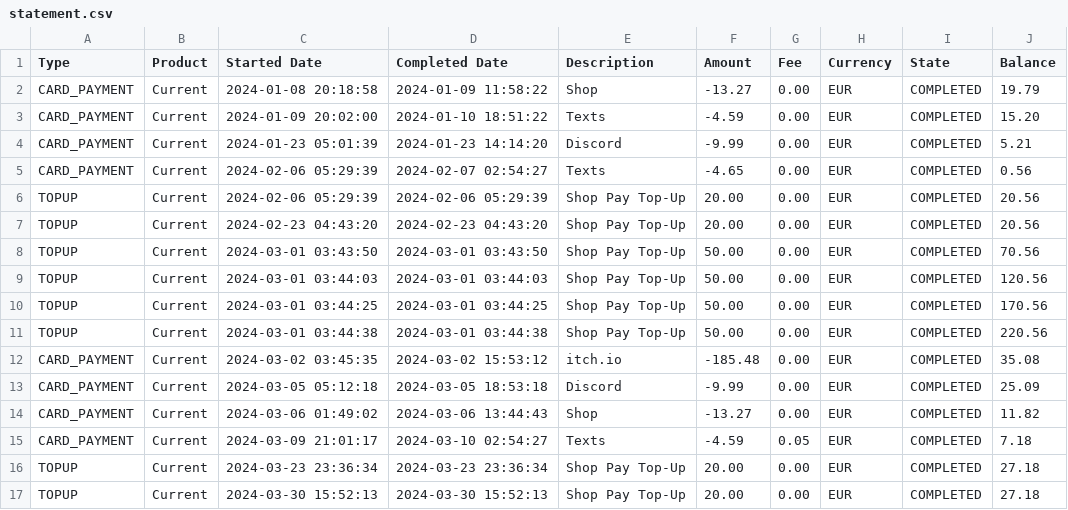
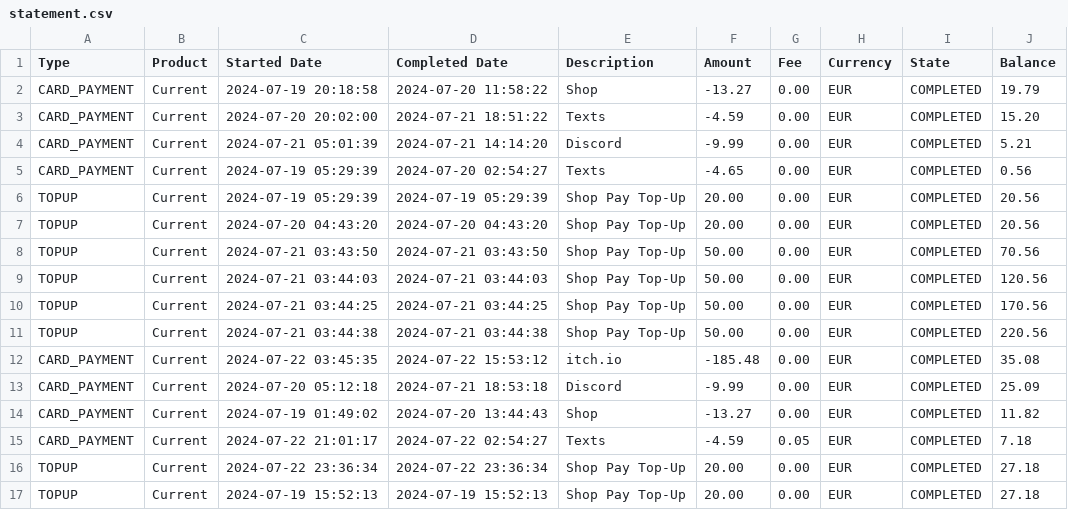
Before and after one commit to TadevosyannGarik/NextJs-Paylance, a CSV file: statement.csv, drawn as a sheet; only a part is shown; the diff covers the shown part only.

```diff
--- a/statement.csv
+++ b/statement.csv
@@ -1,17 +1,17 @@
 Type,Product,Started Date,Completed Date,Description,Amount,Fee,Currency,State,Balance
-CARD_PAYMENT,Current,2024-01-08 20:18:58,2024-01-09 11:58:22,Shop,-13.27,0.00,EUR,COMPLETED,19.79
-CARD_PAYMENT,Current,2024-01-09 20:02:00,2024-01-10 18:51:22,Texts,-4.59,0.00,EUR,COMPLETED,15.20
-CARD_PAYMENT,Current,2024-01-23 05:01:39,2024-01-23 14:14:20,Discord,-9.99,0.00,EUR,COMPLETED,5.21
-CARD_PAYMENT,Current,2024-02-06 05:29:39,2024-02-07 02:54:27,Texts,-4.65,0.00,EUR,COMPLETED,0.56
-TOPUP,Current,2024-02-06 05:29:39,2024-02-06 05:29:39,Shop Pay Top-Up,20.00,0.00,EUR,COMPLETED,20.56
-TOPUP,Current,2024-02-23 04:43:20,2024-02-23 04:43:20,Shop Pay Top-Up,20.00,0.00,EUR,COMPLETED,20.56
-TOPUP,Current,2024-03-01 03:43:50,2024-03-01 03:43:50,Shop Pay Top-Up,50.00,0.00,EUR,COMPLETED,70.56
-TOPUP,Current,2024-03-01 03:44:03,2024-03-01 03:44:03,Shop Pay Top-Up,50.00,0.00,EUR,COMPLETED,120.56
-TOPUP,Current,2024-03-01 03:44:25,2024-03-01 03:44:25,Shop Pay Top-Up,50.00,0.00,EUR,COMPLETED,170.56
-TOPUP,Current,2024-03-01 03:44:38,2024-03-01 03:44:38,Shop Pay Top-Up,50.00,0.00,EUR,COMPLETED,220.56
-CARD_PAYMENT,Current,2024-03-02 03:45:35,2024-03-02 15:53:12,itch.io,-185.48,0.00,EUR,COMPLETED,35.08
-CARD_PAYMENT,Current,2024-03-05 05:12:18,2024-03-05 18:53:18,Discord,-9.99,0.00,EUR,COMPLETED,25.09
-CARD_PAYMENT,Current,2024-03-06 01:49:02,2024-03-06 13:44:43,Shop,-13.27,0.00,EUR,COMPLETED,11.82
-CARD_PAYMENT,Current,2024-03-09 21:01:17,2024-03-10 02:54:27,Texts,-4.59,0.05,EUR,COMPLETED,7.18
-TOPUP,Current,2024-03-23 23:36:34,2024-03-23 23:36:34,Shop Pay Top-Up,20.00,0.00,EUR,COMPLETED,27.18
-TOPUP,Current,2024-03-30 15:52:13,2024-03-30 15:52:13,Shop Pay Top-Up,20.00,0.00,EUR,COMPLETED,27.18
+CARD_PAYMENT,Current,2024-07-19 20:18:58,2024-07-20 11:58:22,Shop,-13.27,0.00,EUR,COMPLETED,19.79
+CARD_PAYMENT,Current,2024-07-20 20:02:00,2024-07-21 18:51:22,Texts,-4.59,0.00,EUR,COMPLETED,15.20
+CARD_PAYMENT,Current,2024-07-21 05:01:39,2024-07-21 14:14:20,Discord,-9.99,0.00,EUR,COMPLETED,5.21
+CARD_PAYMENT,Current,2024-07-19 05:29:39,2024-07-20 02:54:27,Texts,-4.65,0.00,EUR,COMPLETED,0.56
+TOPUP,Current,2024-07-19 05:29:39,2024-07-19 05:29:39,Shop Pay Top-Up,20.00,0.00,EUR,COMPLETED,20.56
+TOPUP,Current,2024-07-20 04:43:20,2024-07-20 04:43:20,Shop Pay Top-Up,20.00,0.00,EUR,COMPLETED,20.56
+TOPUP,Current,2024-07-21 03:43:50,2024-07-21 03:43:50,Shop Pay Top-Up,50.00,0.00,EUR,COMPLETED,70.56
+TOPUP,Current,2024-07-21 03:44:03,2024-07-21 03:44:03,Shop Pay Top-Up,50.00,0.00,EUR,COMPLETED,120.56
+TOPUP,Current,2024-07-21 03:44:25,2024-07-21 03:44:25,Shop Pay Top-Up,50.00,0.00,EUR,COMPLETED,170.56
+TOPUP,Current,2024-07-21 03:44:38,2024-07-21 03:44:38,Shop Pay Top-Up,50.00,0.00,EUR,COMPLETED,220.56
+CARD_PAYMENT,Current,2024-07-22 03:45:35,2024-07-22 15:53:12,itch.io,-185.48,0.00,EUR,COMPLETED,35.08
+CARD_PAYMENT,Current,2024-07-20 05:12:18,2024-07-21 18:53:18,Discord,-9.99,0.00,EUR,COMPLETED,25.09
+CARD_PAYMENT,Current,2024-07-19 01:49:02,2024-07-20 13:44:43,Shop,-13.27,0.00,EUR,COMPLETED,11.82
+CARD_PAYMENT,Current,2024-07-22 21:01:17,2024-07-22 02:54:27,Texts,-4.59,0.05,EUR,COMPLETED,7.18
+TOPUP,Current,2024-07-22 23:36:34,2024-07-22 23:36:34,Shop Pay Top-Up,20.00,0.00,EUR,COMPLETED,27.18
+TOPUP,Current,2024-07-19 15:52:13,2024-07-19 15:52:13,Shop Pay Top-Up,20.00,0.00,EUR,COMPLETED,27.18
```
Also changed, not shown: 10 edited cells elsewhere in this file, 5 other files.
